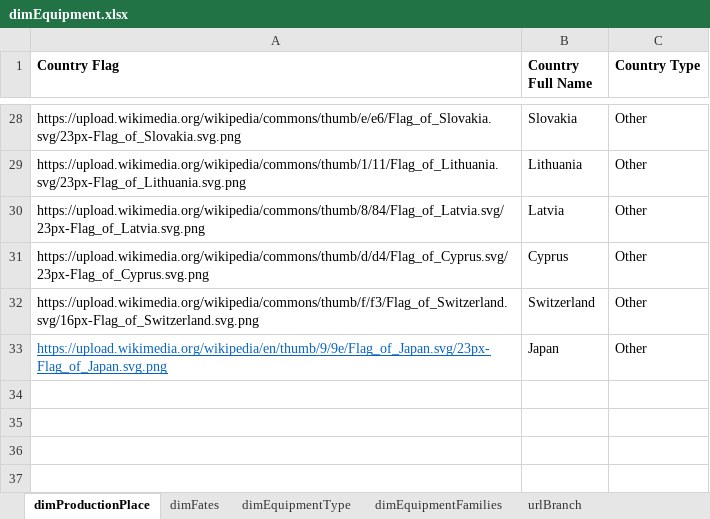
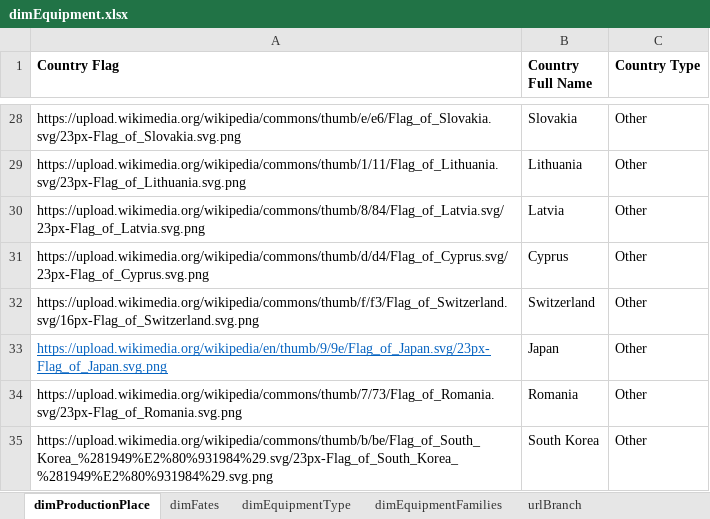
Before and after one commit to MBrcz/Oryx-Dashboard, an Excel workbook: Data Source/dimEquipment.xlsx, sheet dimProductionPlace, drawn as a sheet; only a part is shown, gaps mark what is left out; values as stored, in another font and other column widths than the file's, no borders; the diff names each change by its address in the sheet, - before the commit and + after, or states it on an @@ line.

```diff
--- a/Data Source/dimEquipment.xlsx (sheet dimProductionPlace)
+++ b/Data Source/dimEquipment.xlsx (sheet dimProductionPlace)
+row 34: https://upload.wikimedia.org/wikipedia/commons/thumb/7/73/Flag_of_Romania.svg/23px-Flag_of_Romania.svg.png | Romania | Other
+row 35: https://upload.wikimedia.org/wikipedia/commons/thumb/b/be/Flag_of_South_Korea_%281949%E2%80%931984%29.svg/23px-Flag_of_South_Korea_%281949%E2%80%931984%29.svg.png | South Korea | Other
```
Also changed, not shown: Data Source/dimDates.xlsx, 8 other files.
